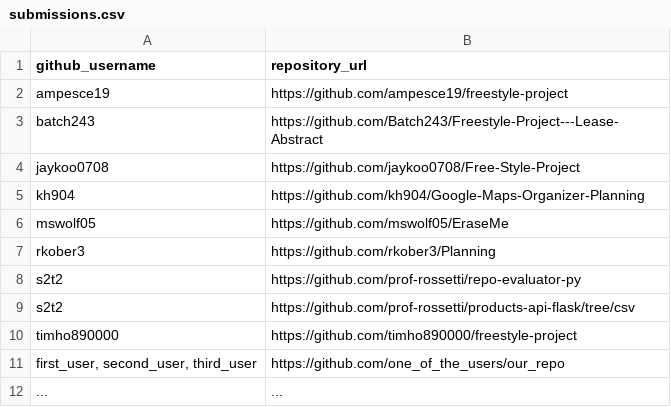
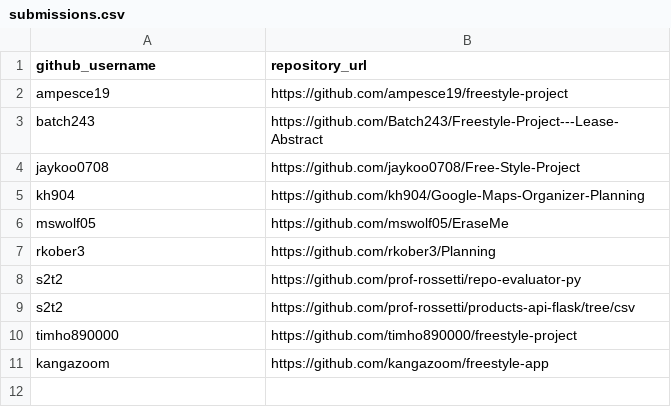
Before and after one commit to prof-rossetti/nyu-info-2335-201805, a CSV file: projects/freestyle/submissions.csv, drawn as a sheet.

Commit message:
Update submissions.csv

```diff
--- a/projects/freestyle/submissions.csv
+++ b/projects/freestyle/submissions.csv
@@ -10,3 +10,2 @@ s2t2, https://github.com/prof-rossetti/products-api-flask/tree/csv
 timho890000, https://github.com/timho890000/freestyle-project
-"first_user, second_user, third_user", https://github.com/one_of_the_users/our_repo
-..., ...
+kangazoom, https://github.com/kangazoom/freestyle-app
```
